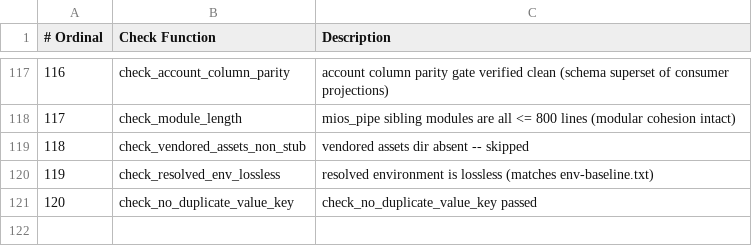
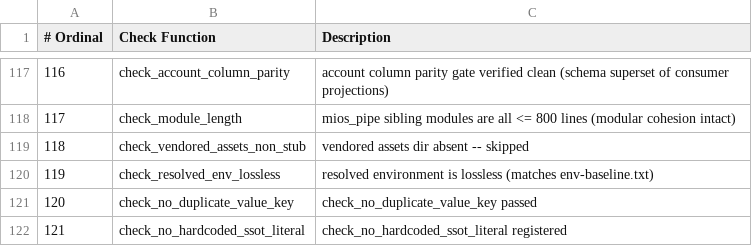
Before and after one commit to mios-dev/MiOS, a TSV file: usr/share/mios/reference/drift-gate-index.tsv, drawn as a sheet; only a part is shown, gaps mark what is left out; the diff names each change by its address in the sheet, - before the commit and + after, or states it on an @@ line.

```diff
--- a/usr/share/mios/reference/drift-gate-index.tsv
+++ b/usr/share/mios/reference/drift-gate-index.tsv
+row 122: 121 | check_no_hardcoded_ssot_literal | check_no_hardcoded_ssot_literal registered
```
Also changed, not shown: 11 other files.
